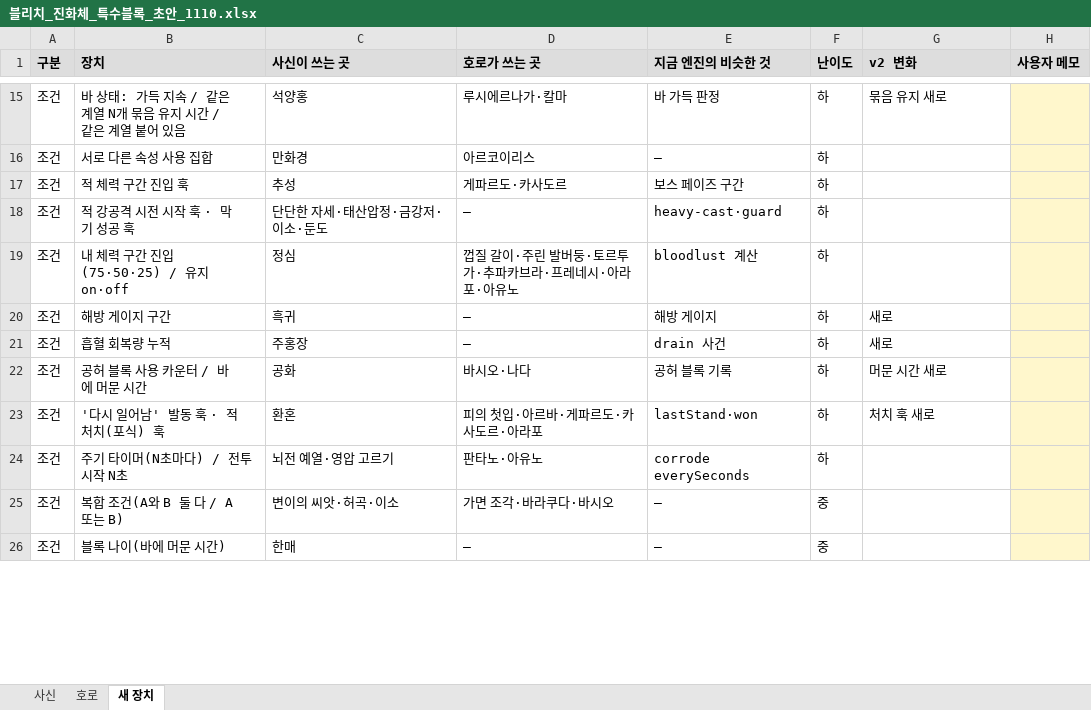
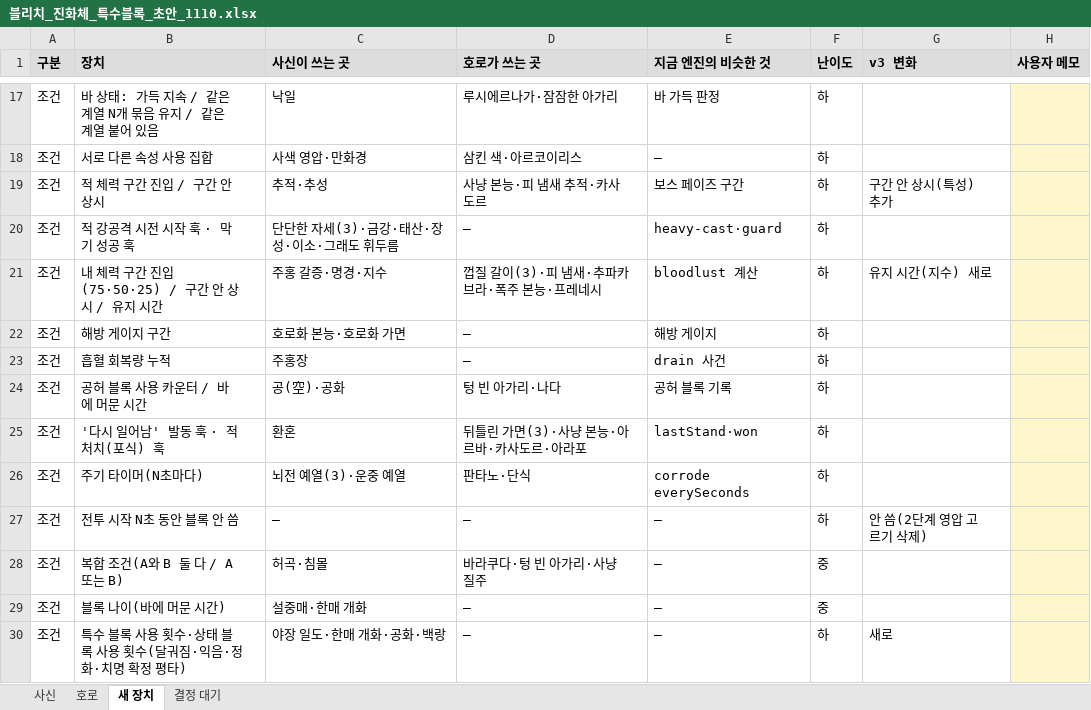
Before and after one commit to ATho3398/bleach-hollow-Ascension, an Excel workbook: docs/drafts/블리치_진화체_특수블록_초안_1110.xlsx, sheet 새 장치, drawn as a sheet; only a part is shown, gaps mark what is left out; values as stored, in another font and other column widths than the file's, no borders; addresses are those after the commit; the diff covers the shown part only; the diff names each change by its address in the sheet, - before the commit and + after, or states it on an @@ line.

```diff
--- a/docs/drafts/블리치_진화체_특수블록_초안_1110.xlsx (sheet 새 장치)
+++ b/docs/drafts/블리치_진화체_특수블록_초안_1110.xlsx (sheet 새 장치)
+sheet tab: 결정 대기
-G1: v2 변화
+G1: v3 변화
-B17 (장치): 바 상태: 가득 지속 / 같은 계열 N개 묶음 유지 시간 / 같은 계열 붙어 있음
+B17 (장치): 바 상태: 가득 지속 / 같은 계열 N개 묶음 유지 / 같은 계열 붙어 있음
-C17 (사신이 쓰는 곳): 석양홍
+C17 (사신이 쓰는 곳): 낙일
-D17 (호로가 쓰는 곳): 루시에르나가·칼마
+D17 (호로가 쓰는 곳): 루시에르나가·잠잠한 아가리
-G17 (v3 변화): 묶음 유지 새로
+G17 (v3 변화): (empty)
-C18 (사신이 쓰는 곳): 만화경
+C18 (사신이 쓰는 곳): 사색 영압·만화경
-D18 (호로가 쓰는 곳): 아르코이리스
+D18 (호로가 쓰는 곳): 삼킨 색·아르코이리스
-B19 (장치): 적 체력 구간 진입 훅
+B19 (장치): 적 체력 구간 진입 / 구간 안 상시
-C19 (사신이 쓰는 곳): 추성
+C19 (사신이 쓰는 곳): 추적·추성
-D19 (호로가 쓰는 곳): 게파르도·카사도르
+D19 (호로가 쓰는 곳): 사냥 본능·피 냄새 추적·카사도르
-G19 (v3 변화): (empty)
+G19 (v3 변화): 구간 안 상시(특성) 추가
-C20 (사신이 쓰는 곳): 단단한 자세·태산압정·금강저·이소·둔도
+C20 (사신이 쓰는 곳): 단단한 자세(3)·금강·태산·장성·이소·그래도 휘두름
-B21 (장치): 내 체력 구간 진입(75·50·25) / 유지 on·off
+B21 (장치): 내 체력 구간 진입(75·50·25) / 구간 안 상시 / 유지 시간
-C21 (사신이 쓰는 곳): 정심
+C21 (사신이 쓰는 곳): 주홍 갈증·명경·지수
-D21 (호로가 쓰는 곳): 껍질 갈이·주린 발버둥·토르투가·추파카브라·프레네시·아라포·아유노
+D21 (호로가 쓰는 곳): 껍질 갈이(3)·피 냄새·추파카브라·폭주 본능·프레네시
-G21 (v3 변화): (empty)
+G21 (v3 변화): 유지 시간(지수) 새로
-C22 (사신이 쓰는 곳): 흑귀
+C22 (사신이 쓰는 곳): 호로화 본능·호로화 가면
-G22:G23 (v3 변화): 새로
+G22:G23 (v3 변화): (empty)
-C24 (사신이 쓰는 곳): 공화
+C24 (사신이 쓰는 곳): 공(空)·공화
-D24 (호로가 쓰는 곳): 바시오·나다
+D24 (호로가 쓰는 곳): 텅 빈 아가리·나다
-G24 (v3 변화): 머문 시간 새로
+G24 (v3 변화): (empty)
-D25 (호로가 쓰는 곳): 피의 첫입·아르바·게파르도·카사도르·아라포
+D25 (호로가 쓰는 곳): 뒤틀린 가면(3)·사냥 본능·아르바·카사도르·아라포
-G25 (v3 변화): 처치 훅 새로
+G25 (v3 변화): (empty)
-B26 (장치): 주기 타이머(N초마다) / 전투 시작 N초
+B26 (장치): 주기 타이머(N초마다)
-C26 (사신이 쓰는 곳): 뇌전 예열·영압 고르기
+C26 (사신이 쓰는 곳): 뇌전 예열(3)·운중 예열
-D26 (호로가 쓰는 곳): 판타노·아유노
+D26 (호로가 쓰는 곳): 판타노·단식
+row 27: 조건 | 전투 시작 N초 동안 블록 안 씀 | — | — | — | 하 | 안 씀(2단계 영압 고르기 삭제)
-C28 (사신이 쓰는 곳): 변이의 씨앗·허곡·이소
+C28 (사신이 쓰는 곳): 허곡·침몰
-D28 (호로가 쓰는 곳): 가면 조각·바라쿠다·바시오
+D28 (호로가 쓰는 곳): 바라쿠다·텅 빈 아가리·사냥 질주
-C29 (사신이 쓰는 곳): 한매
+C29 (사신이 쓰는 곳): 설중매·한매 개화
+row 30: 조건 | 특수 블록 사용 횟수·상태 블록 사용 횟수(달궈짐·익음·정화·치명 확정 평타) | 야장 일도·한매 개화·공화·백랑 | — | — | 하 | 새로
```
Also changed, not shown: 4 added rows, 1 removed row and 77 edited cells elsewhere in this sheet, sheet 사신, sheet 호로, 2 other files.
